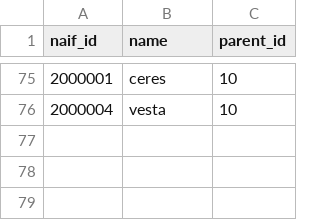
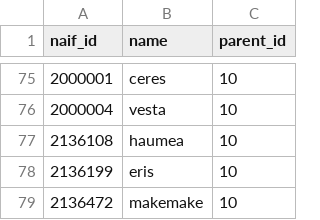
Before and after one commit to omegaflow/omegaflow, a TSV file: docs/reference/naif_body_ids.tsv, drawn as a sheet; only a part is shown, gaps mark what is left out; the diff names each change by its address in the sheet, - before the commit and + after, or states it on an @@ line.

Commit message:
Compile-Kern geteilt: src/ephemeris.rs trägt extract_granules/state_ssb_multi/chebyshev_fit/write_binary samt Orientierungs-Kern — ephemeris_compiler importiert sie aus der Lib, kein Duplikat; NAIF-Tabelle trägt eris 2136199/haumea 2136108/makemake 2136472 (parent 10, IOM-verifiziert); KERNEL_INDEX-Flatten-Policy benennt den n373-Split-Weg. Gates: cargo check 0/0, Asteroiden-Lauf reproduziert ceres/vesta byte-identisch (24.253 Granulen, 10.865.544 B).

```diff
--- a/docs/reference/naif_body_ids.tsv
+++ b/docs/reference/naif_body_ids.tsv
+row 77: 2136108 | haumea | 10
+row 78: 2136199 | eris | 10
+row 79: 2136472 | makemake | 10
```
Also changed, not shown: 3 other files.
